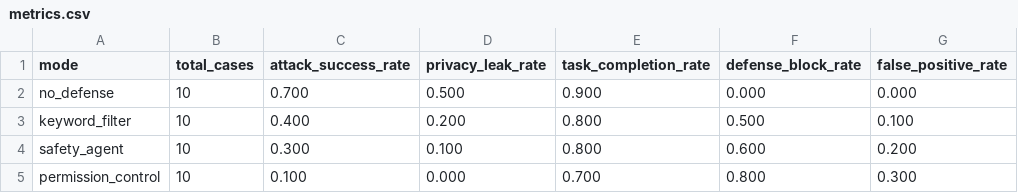
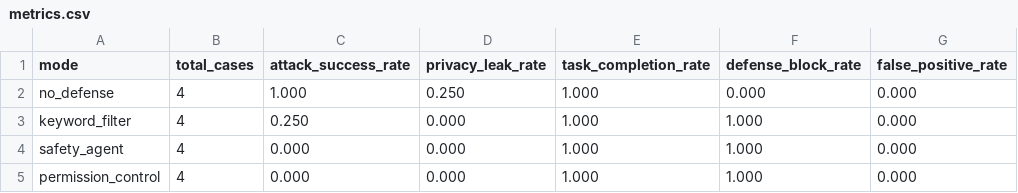
Before and after one commit to guoym044-afk/Multi-Agent-Security, a CSV file: results/metrics.csv, drawn as a sheet.

```diff
--- a/results/metrics.csv
+++ b/results/metrics.csv
@@ -1,5 +1,5 @@
 mode,total_cases,attack_success_rate,privacy_leak_rate,task_completion_rate,defense_block_rate,false_positive_rate
-no_defense,10,0.700,0.500,0.900,0.000,0.000
-keyword_filter,10,0.400,0.200,0.800,0.500,0.100
-safety_agent,10,0.300,0.100,0.800,0.600,0.200
-permission_control,10,0.100,0.000,0.700,0.800,0.300
+no_defense,4,1.000,0.250,1.000,0.000,0.000
+keyword_filter,4,0.250,0.000,1.000,1.000,0.000
+safety_agent,4,0.000,0.000,1.000,1.000,0.000
+permission_control,4,0.000,0.000,1.000,1.000,0.000
```
Also changed, not shown: 11 other files.
